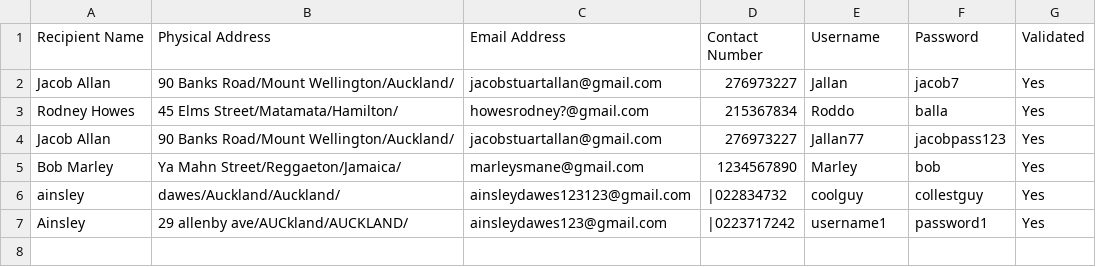
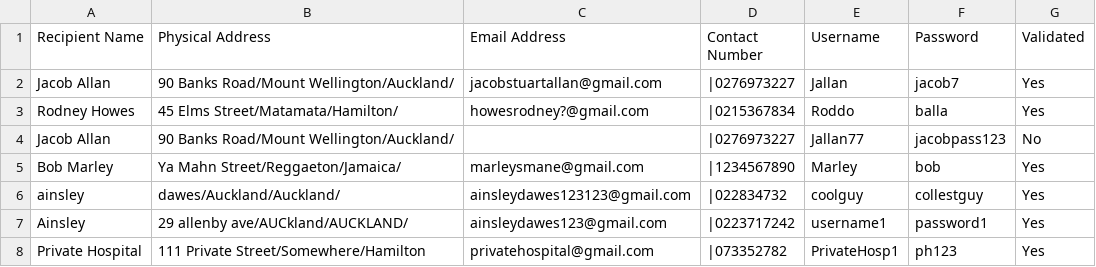
Before and after one commit to Jallan777/Blood-Bank-System, a CSV file: NZ Blood Bank System/NZ Blood Bank System/RecipientInfo.csv, drawn as a sheet.

```diff
--- a/NZ Blood Bank System/NZ Blood Bank System/RecipientInfo.csv
+++ b/NZ Blood Bank System/NZ Blood Bank System/RecipientInfo.csv
@@ -1,7 +1,8 @@
 Recipient Name,Physical Address,Email Address,Contact Number,Username,Password,Validated
-Jacob Allan, 90 Banks Road/Mount Wellington/Auckland/,jacobstuartallan@gmail.com,276973227, Jallan, jacob7, Yes
-Rodney Howes,45 Elms Street/Matamata/Hamilton/,howesrodney?@gmail.com,215367834,Roddo,balla,Yes
-Jacob Allan,90 Banks Road/Mount Wellington/Auckland/,jacobstuartallan@gmail.com,276973227,Jallan77,jacobpass123,Yes
-Bob Marley,Ya Mahn Street/Reggaeton/Jamaica/,marleysmane@gmail.com,1234567890,Marley,bob,Yes
+Jacob Allan, 90 Banks Road/Mount Wellington/Auckland/,jacobstuartallan@gmail.com,|0276973227, Jallan, jacob7, Yes
+Rodney Howes,45 Elms Street/Matamata/Hamilton/,howesrodney?@gmail.com,|0215367834,Roddo,balla,Yes
+Jacob Allan,90 Banks Road/Mount Wellington/Auckland/,,|0276973227,Jallan77,jacobpass123,No
+Bob Marley,Ya Mahn Street/Reggaeton/Jamaica/,marleysmane@gmail.com,|1234567890,Marley,bob,Yes
 ainsley,dawes/Auckland/Auckland/,ainsleydawes123123@gmail.com,|022834732,coolguy,collestguy,Yes
 Ainsley,29 allenby ave/AUCkland/AUCKLAND/,ainsleydawes123@gmail.com,|0223717242,username1,password1,Yes
+Private Hospital,111 Private Street/Somewhere/Hamilton,privatehospital@gmail.com,|073352782,PrivateHosp1,ph123,Yes
```
Also changed, not shown: NZ Blood Bank System/NZ Blood Bank System/DonorInfo.csv, 9 other files.
